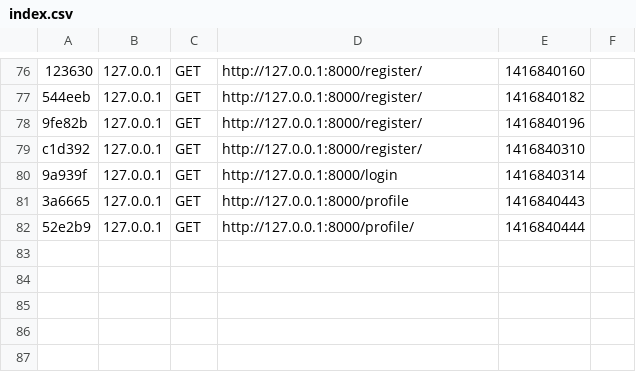
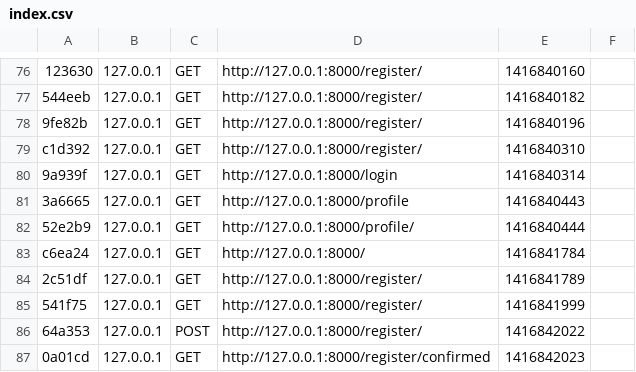
Before and after one commit to Rmalnoult/ScrumSocialNetwork, a CSV file: app/cache/dev/profiler/index.csv, drawn as a sheet; only a part is shown, gaps mark what is left out.

```diff
--- a/app/cache/dev/profiler/index.csv
+++ b/app/cache/dev/profiler/index.csv
@@ -82 +82,6 @@ c1d392,127.0.0.1,GET,http://127.0.0.1:8000/register/,1416840310,
 52e2b9,127.0.0.1,GET,http://127.0.0.1:8000/profile/,1416840444,
+c6ea24,127.0.0.1,GET,http://127.0.0.1:8000/,1416841784,
+2c51df,127.0.0.1,GET,http://127.0.0.1:8000/register/,1416841789,
+541f75,127.0.0.1,GET,http://127.0.0.1:8000/register/,1416841999,
+64a353,127.0.0.1,POST,http://127.0.0.1:8000/register/,1416842022,
+0a01cd,127.0.0.1,GET,http://127.0.0.1:8000/register/confirmed,1416842023,
```
Also changed, not shown: 8 other files.
